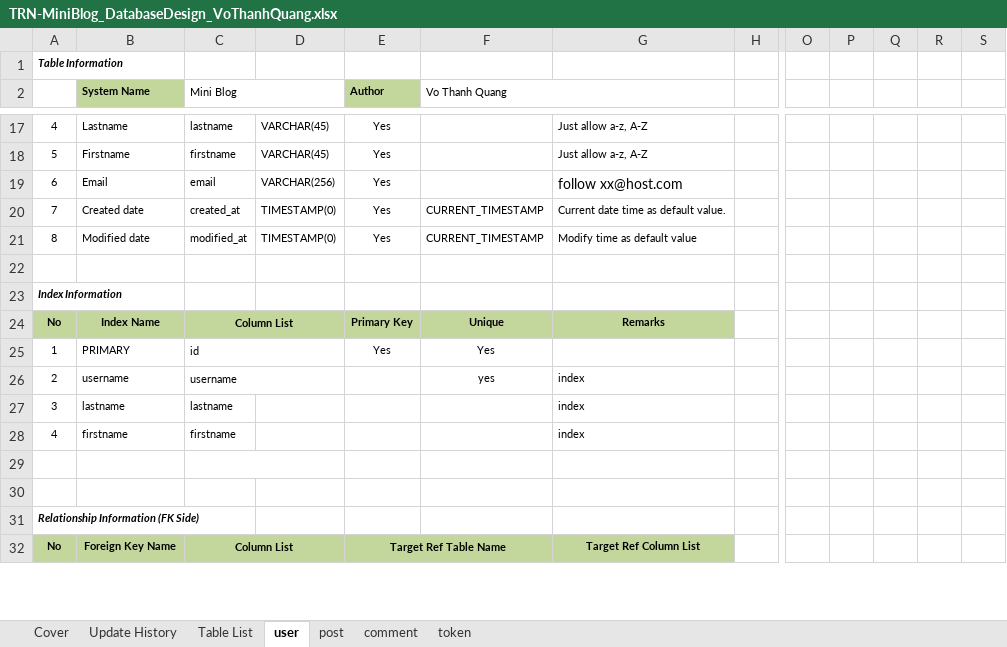
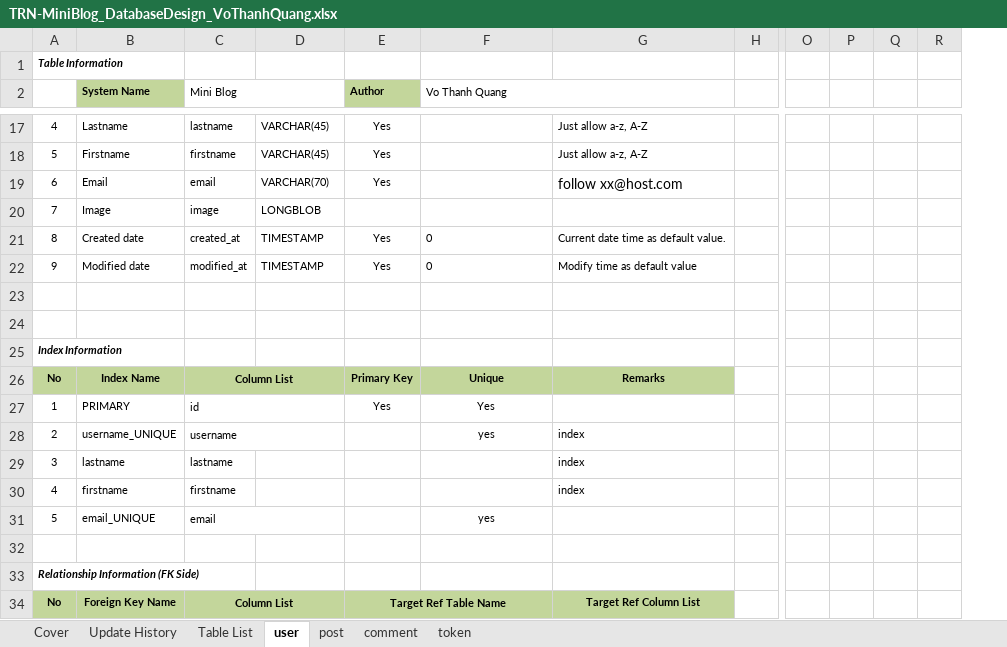
Before and after one commit to Mulodo-Java-Training/miniblog-vo.quang, an Excel workbook: doc/backend/db/TRN-MiniBlog_DatabaseDesign_VoThanhQuang.xlsx, sheet user, drawn as a sheet; only a part is shown, gaps mark what is left out; values as stored, in another font and other column widths than the file's, no borders; removed rows and columns are numbered as before the commit, all else as after; rows hold the shown columns only; the diff covers the shown part only; the diff names each change by its address in the sheet, - before the commit and + after, or states it on an @@ line.

```diff
--- a/doc/backend/db/TRN-MiniBlog_DatabaseDesign_VoThanhQuang.xlsx (sheet user)
+++ b/doc/backend/db/TRN-MiniBlog_DatabaseDesign_VoThanhQuang.xlsx (sheet user)
-column P, empty
+column P, empty
-column S, empty
-D19: VARCHAR(256)
+D19: VARCHAR(70)
+row 20: 7 | Image | image | LONGBLOB
-A21: 7
+A21: 8
-D21:D22: TIMESTAMP(0)
+D21:D22: TIMESTAMP
-F21:F22 (Vo Thanh Quang): CURRENT_TIMESTAMP
+F21:F22 (Vo Thanh Quang): 0
-A22: 8
+A22: 9
+row 23: (empty)
-B28 (System Name): username
+B28 (System Name): username_UNIQUE
-row 31: (empty)
+row 31: 5 | email_UNIQUE | email |  |  | yes
```
Also changed, not shown: 2 edited cells elsewhere in this sheet, sheet comment, sheet token, sheet post, 7 other files.
